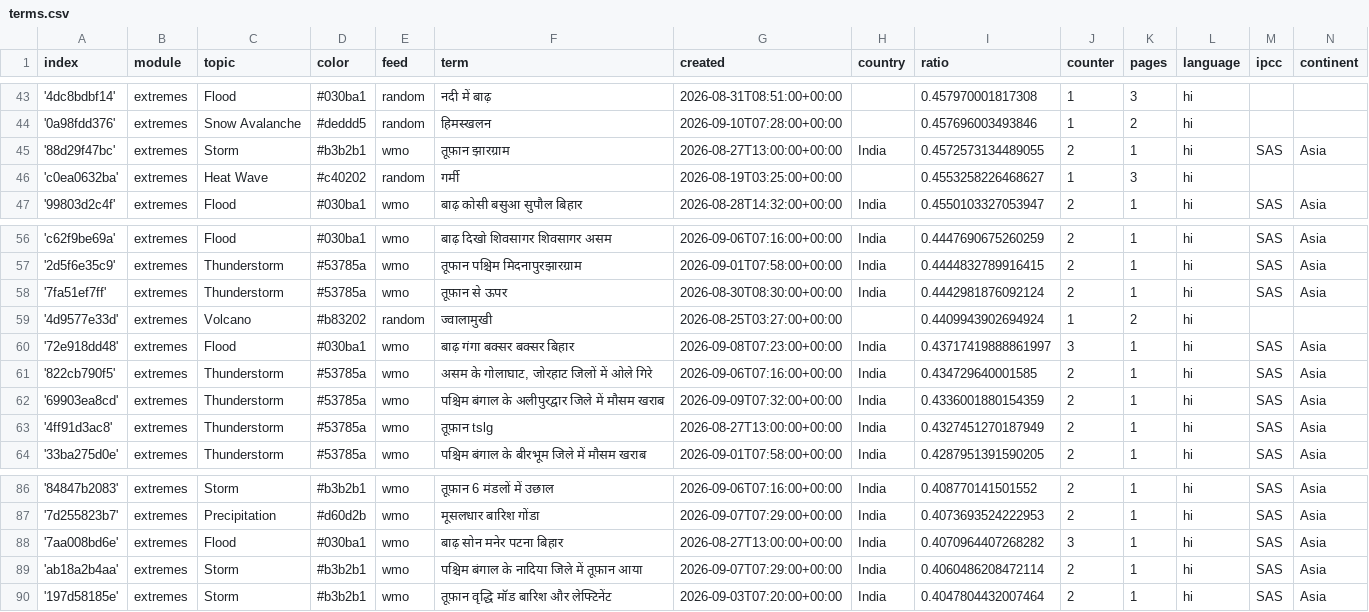
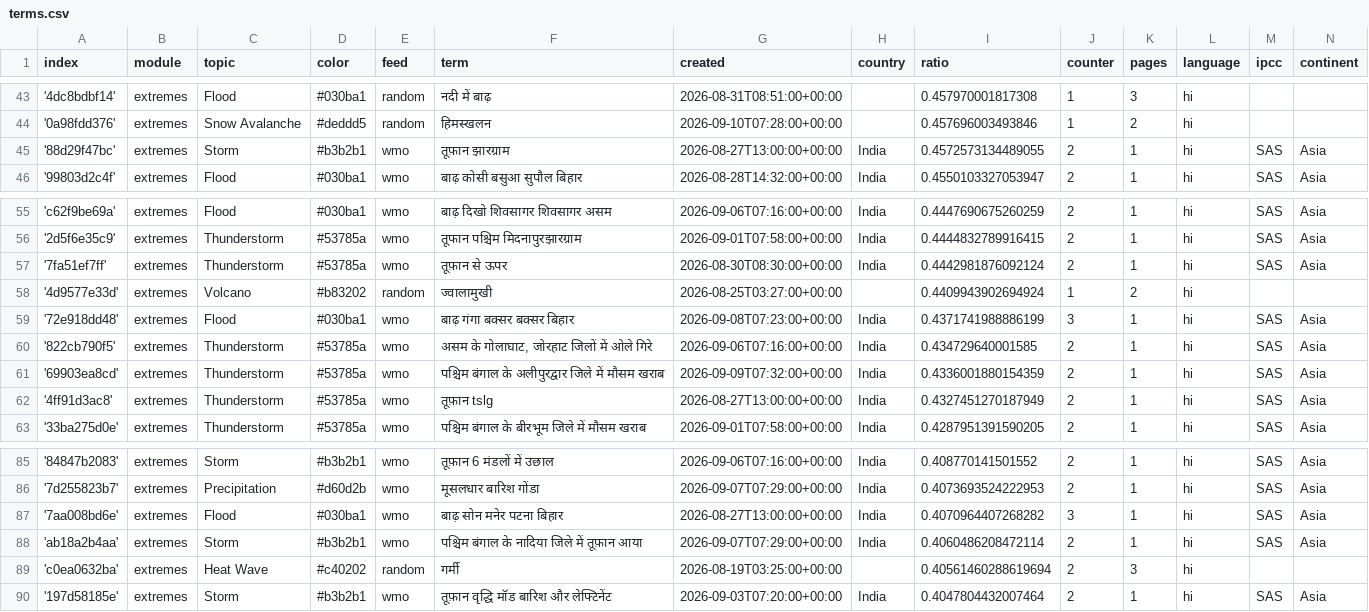
Before and after one commit to hannak555-news/HindiExtremes, a CSV file: terms.csv, drawn as a sheet; only a part is shown, gaps mark what is left out.

Commit message:
Commit from GitHub Actions (harvest:0.0)

```diff
--- a/terms.csv
+++ b/terms.csv
@@ -45,3 +45,2 @@ index,module,topic,color,feed,term,created,country,ratio,counter,pages,language,
 '88d29f47bc',extremes,Storm,#b3b2b1,wmo,तूफ़ान झारग्राम,2026-08-27T13:00:00+00:00,India,0.4572573134489055,2,1,hi,SAS,Asia
-'c0ea0632ba',extremes,Heat Wave,#c40202,random,गर्मी,2026-08-19T03:25:00+00:00,,0.4553258226468627,1,3,hi,,
 '99803d2c4f',extremes,Flood,#030ba1,wmo,बाढ़ कोसी बसुआ सुपौल बिहार,2026-08-28T14:32:00+00:00,India,0.4550103327053947,2,1,hi,SAS,Asia
@@ -59,3 +58,3 @@ index,module,topic,color,feed,term,created,country,ratio,counter,pages,language,
 '4d9577e33d',extremes,Volcano,#b83202,random,ज्वालामुखी,2026-08-25T03:27:00+00:00,,0.4409943902694924,1,2,hi,,
-'72e918dd48',extremes,Flood,#030ba1,wmo,बाढ़ गंगा बक्सर बक्सर बिहार,2026-09-08T07:23:00+00:00,India,0.43717419888861997,3,1,hi,SAS,Asia
+'72e918dd48',extremes,Flood,#030ba1,wmo,बाढ़ गंगा बक्सर बक्सर बिहार,2026-09-08T07:23:00+00:00,India,0.4371741988886199,3,1,hi,SAS,Asia
 '822cb790f5',extremes,Thunderstorm,#53785a,wmo,"असम के गोलाघाट, जोरहाट जिलों में ओले गिरे",2026-09-06T07:16:00+00:00,India,0.434729640001585,2,1,hi,SAS,Asia
@@ -89,2 +88,3 @@ index,module,topic,color,feed,term,created,country,ratio,counter,pages,language,
 'ab18a2b4aa',extremes,Storm,#b3b2b1,wmo,पश्चिम बंगाल के नादिया जिले में तूफ़ान आया,2026-09-07T07:29:00+00:00,India,0.4060486208472114,2,1,hi,SAS,Asia
+'c0ea0632ba',extremes,Heat Wave,#c40202,random,गर्मी,2026-08-19T03:25:00+00:00,,0.40561460288619694,2,3,hi,,
 '197d58185e',extremes,Storm,#b3b2b1,wmo,तूफ़ान वृद्धि मॉड बारिश और लेफ्टिनेंट,2026-09-03T07:20:00+00:00,India,0.4047804432007464,2,1,hi,SAS,Asia
```
